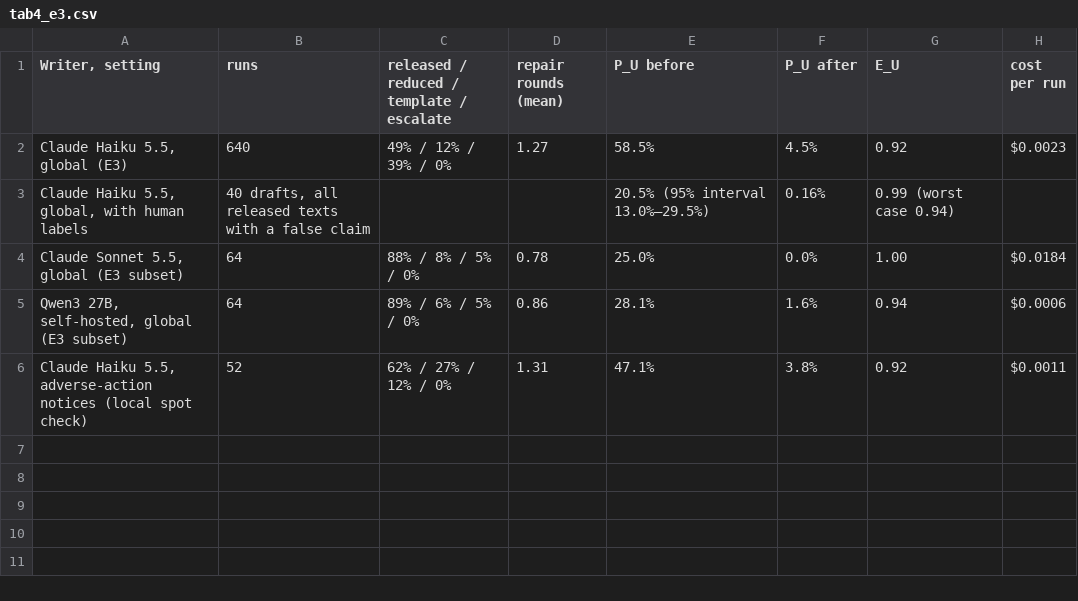
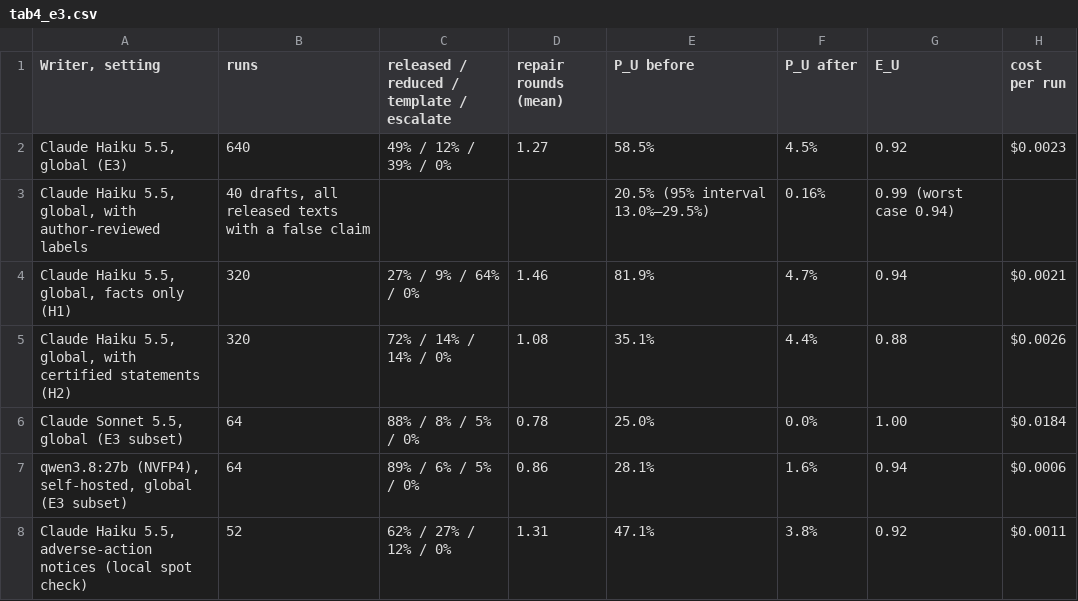
Before and after one commit to antonpstahl/propose-and-check, a CSV file: paper/tables/tab4_e3.csv, drawn as a sheet.

Commit message:
Pre-send review: Facts archive, fresh-clone tests, provenance, README
Paper:
- reproducibility statement names the Facts archive (offline in about
  seven minutes; about six hours of refitting without it)
- spot check: 52 notices; 74 of the 76 reasons in the 46 notices the true
  process would also decline; the reference called a simplified,
  unweighted version of Sudjianto (2026)
- statement on AI use; "author-reviewed labels" in text, Tab. 4 and Fig. 3
- $8.77, seven minutes, draft of 19 Oct; qwen3.8:27b (NVFP4) named and
  compared with Sonnet; Claude model IDs and run dates
- freeze tags with hashes, H1/H2 rows in Tab. 4, a conclusion, three
  references in Fig. 1, US spelling, completed references
- author Anton P. Stahl, TU Dresden contact, repository link

Repository:
- experiments/facts_archive.py: the Facts and the TaiwanCredit file as one
  deterministic archive (release facts-v1), every file checked against
  cache/facts_manifest.csv before it is written
- tests skip without the Facts or TaiwanCredit; tests/conftest.py clears
  the offline switch
- experiments/spend.py: what the live calls cost, from the call log
  ($8.77); a reproduction step (30 steps)
- README rewritten; results/README.md maps every number to its file;
  docs/decisions.md lists D1-D58 and the freeze tags
- piml_check notes rewritten as findings for PiML's maintainers

Checked: 440 tests pass; a fresh clone with the archive and the network
blocked reproduces every output (30 steps, 7.2 min, no API call).

```diff
--- a/paper/tables/tab4_e3.csv
+++ b/paper/tables/tab4_e3.csv
@@ -2,5 +2,7 @@
 "Claude Haiku 5.5, global (E3)",640,49% / 12% / 39% / 0%,1.27,58.5%,4.5%,0.92,$0.0023
-"Claude Haiku 5.5, global, with human labels","40 drafts, all released texts with a false claim",,,20.5% (95% interval 13.0%–29.5%),0.16%,0.99 (worst case 0.94),
+"Claude Haiku 5.5, global, with author-reviewed labels","40 drafts, all released texts with a false claim",,,20.5% (95% interval 13.0%–29.5%),0.16%,0.99 (worst case 0.94),
+"Claude Haiku 5.5, global, facts only (H1)",320,27% / 9% / 64% / 0%,1.46,81.9%,4.7%,0.94,$0.0021
+"Claude Haiku 5.5, global, with certified statements (H2)",320,72% / 14% / 14% / 0%,1.08,35.1%,4.4%,0.88,$0.0026
 "Claude Sonnet 5.5, global (E3 subset)",64,88% / 8% / 5% / 0%,0.78,25.0%,0.0%,1.00,$0.0184
-"Qwen3 27B, self-hosted, global (E3 subset)",64,89% / 6% / 5% / 0%,0.86,28.1%,1.6%,0.94,$0.0006
+"qwen3.8:27b (NVFP4), self-hosted, global (E3 subset)",64,89% / 6% / 5% / 0%,0.86,28.1%,1.6%,0.94,$0.0006
 "Claude Haiku 5.5, adverse-action notices (local spot check)",52,62% / 27% / 12% / 0%,1.31,47.1%,3.8%,0.92,$0.0011
```
Also changed, not shown: paper/tables/fig3_recall.csv, 32 other files.
